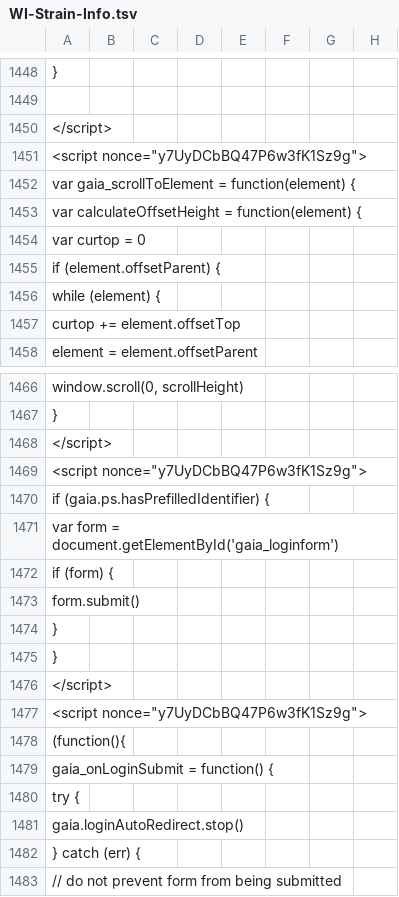
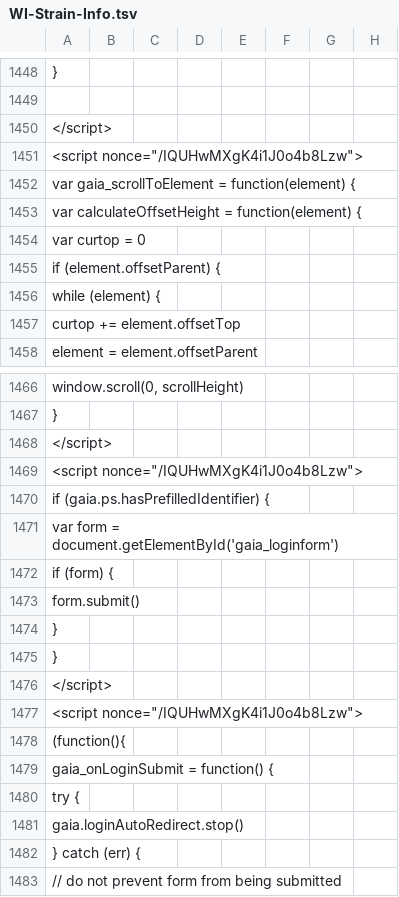
Before and after one commit to AndersenLab/WI-Strain-Info, a TSV file: WI-Strain-Info.tsv, drawn as a sheet; only a part is shown, gaps mark what is left out; the diff covers the shown part only; the diff names each change by its address in the sheet, - before the commit and + after, or states it on an @@ line.

```diff
--- a/WI-Strain-Info.tsv
+++ b/WI-Strain-Info.tsv
-A1451: <script nonce="y7UyDCbBQ47P6w3fK1Sz9g">
+A1451: <script nonce="/IQUHwMXgK4i1J0o4b8Lzw">
-A1469: <script nonce="y7UyDCbBQ47P6w3fK1Sz9g">
+A1469: <script nonce="/IQUHwMXgK4i1J0o4b8Lzw">
-A1477: <script nonce="y7UyDCbBQ47P6w3fK1Sz9g">
+A1477: <script nonce="/IQUHwMXgK4i1J0o4b8Lzw">
```
Also changed, not shown: 9 edited cells elsewhere in this file.
